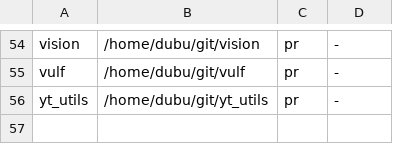
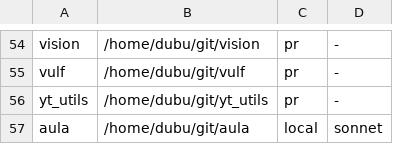
Before and after one commit to totallynotdavid/harness, a TSV file: config/projects.tsv, drawn as a sheet; only a part is shown, gaps mark what is left out.

Commit message:
Register aula project
Aula replaces the Moodle deployment in cicat/classroom. Local mode,
because the repository has no remote yet and the captain lands by
merge rather than by pull request.

```diff
--- a/config/projects.tsv
+++ b/config/projects.tsv
@@ -56 +56,2 @@ vulf	/home/dubu/git/vulf	pr	-
 yt_utils	/home/dubu/git/yt_utils	pr	-
+aula	/home/dubu/git/aula	local	sonnet
```
